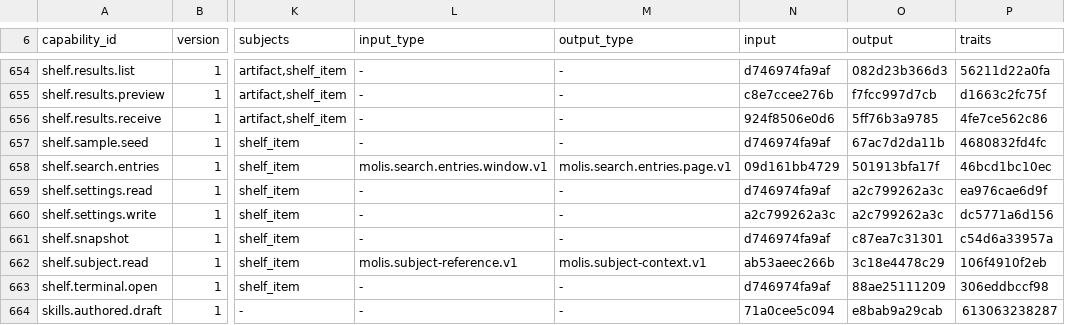
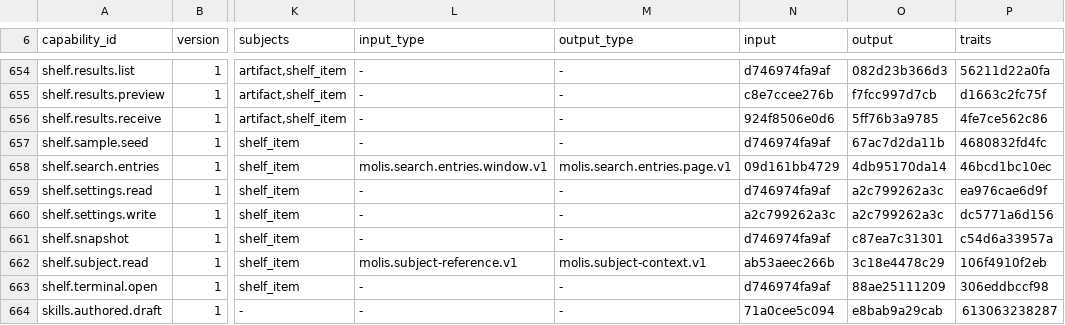
Before and after one commit to molis-ai/molis-work, a TSV file: tooling/gates/actions/host-actions.tsv, drawn as a sheet; only a part is shown, gaps mark what is left out; the diff covers the shown part only; the diff names each change by its address in the sheet, - before the commit and + after, or states it on an @@ line.

```diff
--- a/tooling/gates/actions/host-actions.tsv
+++ b/tooling/gates/actions/host-actions.tsv
-O658 (output): 501913bfa17f
+O658 (output): 4db95170da14
```
Also changed, not shown: 17 edited cells elsewhere in this file, 5 other files.
